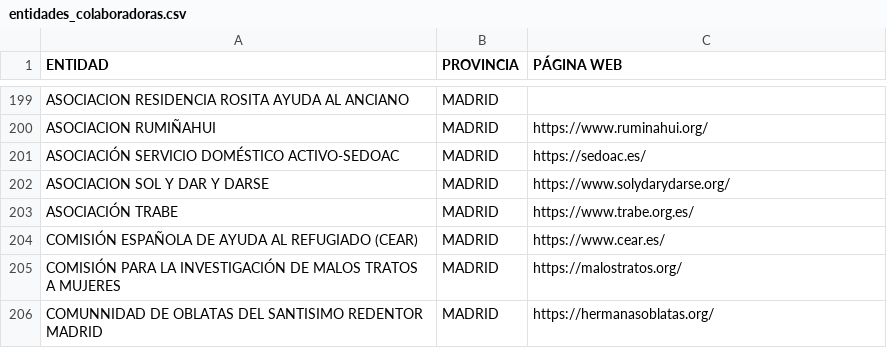
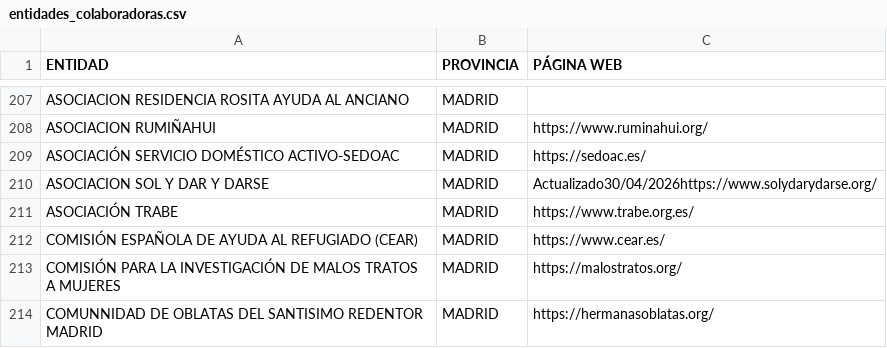
Before and after one commit to polbieto/RegularizacionYa, a CSV file: data/entidades/entidades_colaboradoras.csv, drawn as a sheet; only a part is shown, gaps mark what is left out; the diff covers the shown part only.

```diff
--- a/data/entidades/entidades_colaboradoras.csv
+++ b/data/entidades/entidades_colaboradoras.csv
@@ -201,3 +209,3 @@ ASOCIACION RUMIÑAHUI;MADRID;https://www.ruminahui.org/
 ASOCIACIÓN SERVICIO DOMÉSTICO ACTIVO-SEDOAC;MADRID;https://sedoac.es/
-ASOCIACION SOL Y DAR Y DARSE;MADRID;https://www.solydarydarse.org/
+ASOCIACION SOL Y DAR Y DARSE;MADRID;Actualizado30/04/2026https://www.solydarydarse.org/
 ASOCIACIÓN TRABE;MADRID;https://www.trabe.org.es/
```
Also changed, not shown: 16 added rows and 20 edited cells elsewhere in this file, 1 other file.
